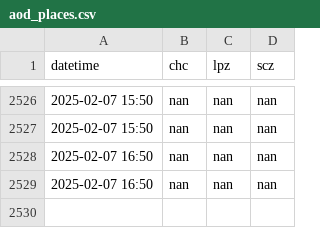
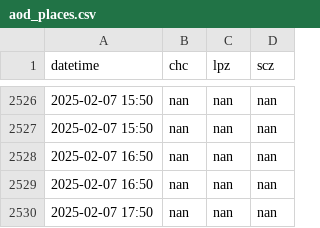
Before and after one commit to LudCano/aod_plotting, a CSV file: goes_scripts/aod_places.csv, drawn as a sheet; only a part is shown, gaps mark what is left out; the diff names each change by its address in the sheet, - before the commit and + after, or states it on an @@ line.

```diff
--- a/goes_scripts/aod_places.csv
+++ b/goes_scripts/aod_places.csv
+row 2530: 2025-02-07 17:50 | nan | nan | nan
```
Also changed, not shown: 2 other files.
